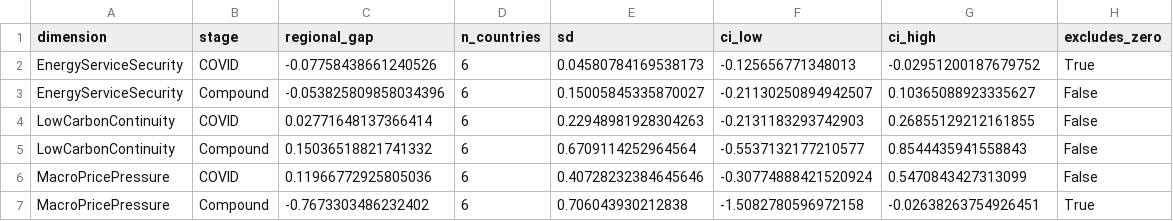
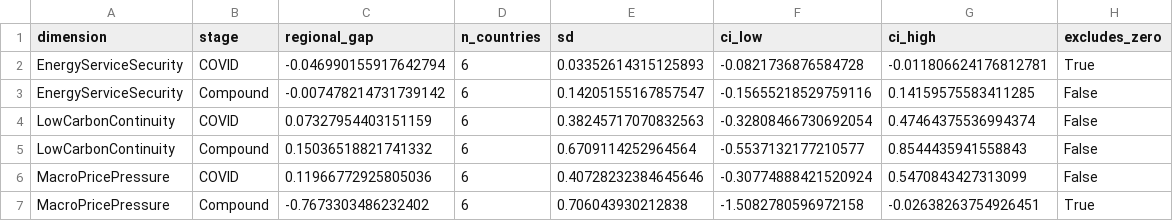
Before and after one commit to laixy95-cpu/lxy, a CSV file: 07-Results/tables/T4_regional.csv, drawn as a sheet.

```diff
--- a/07-Results/tables/T4_regional.csv
+++ b/07-Results/tables/T4_regional.csv
@@ -1,5 +1,5 @@
 dimension,stage,regional_gap,n_countries,sd,ci_low,ci_high,excludes_zero
-EnergyServiceSecurity,COVID,-0.07758438661240526,6,0.04580784169538173,-0.125656771348013,-0.02951200187679752,True
-EnergyServiceSecurity,Compound,-0.053825809858034396,6,0.15005845335870027,-0.21130250894942507,0.10365088923335627,False
-LowCarbonContinuity,COVID,0.02771648137366414,6,0.22948981928304263,-0.2131183293742903,0.26855129212161855,False
+EnergyServiceSecurity,COVID,-0.046990155917642794,6,0.03352614315125893,-0.0821736876584728,-0.011806624176812781,True
+EnergyServiceSecurity,Compound,-0.007478214731739142,6,0.14205155167857547,-0.15655218529759116,0.14159575583411285,False
+LowCarbonContinuity,COVID,0.07327954403151159,6,0.38245717070832563,-0.32808466730692054,0.47464375536994374,False
 LowCarbonContinuity,Compound,0.15036518821741332,6,0.6709114252964564,-0.5537132177210577,0.8544435941558843,False
```
Also changed, not shown: 07-Results/tables/T2_indicator_gaps.csv, 07-Results/tables/T3_fit_diagnostics.csv, 14 other files.
